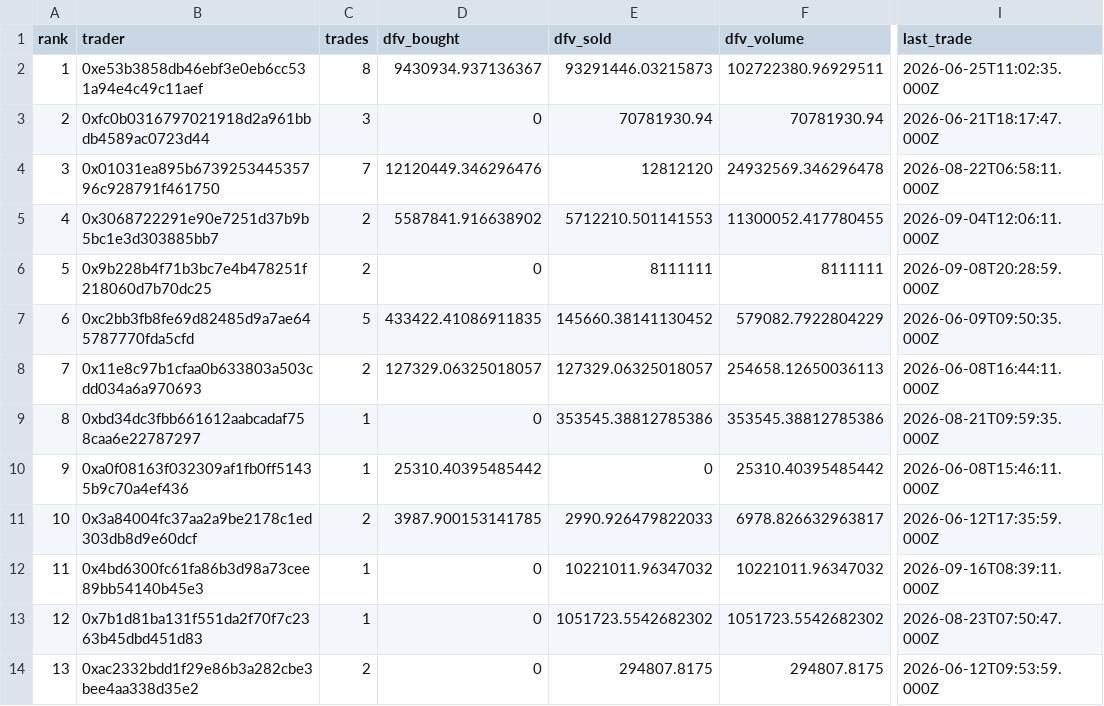
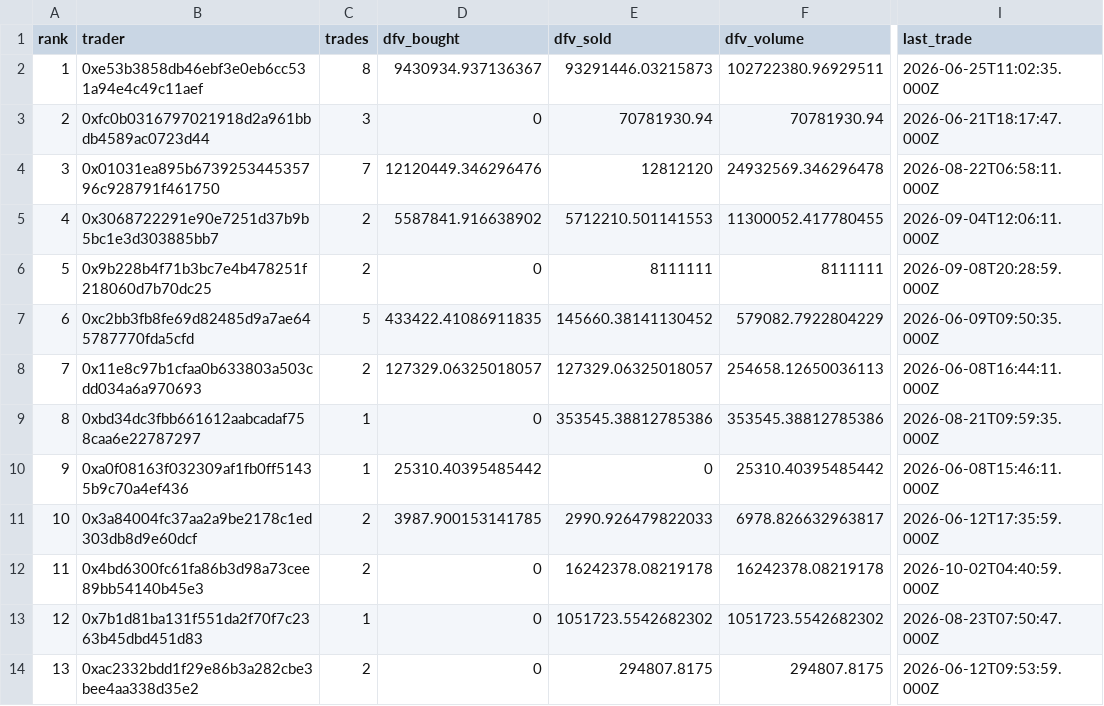
Before and after one commit to Ricosworks1/deepfuckingvalue_website, a CSV file: leaderboard/leaderboard.csv, drawn as a sheet; only a part is shown, gaps mark what is left out; the diff names each change by its address in the sheet, - before the commit and + after, or states it on an @@ line.

```diff
--- a/leaderboard/leaderboard.csv
+++ b/leaderboard/leaderboard.csv
-C12 (trades): 1
+C12 (trades): 2
-E12 (dfv_sold): 10221011.96347032
+E12 (dfv_sold): 16242378.08219178
-F12 (dfv_volume): 10221011.96347032
+F12 (dfv_volume): 16242378.08219178
-I12 (last_trade): 2026-09-16T08:39:11.000Z
+I12 (last_trade): 2026-10-02T04:40:59.000Z
```
Also changed, not shown: leaderboard/trades.csv, 14 other files.
